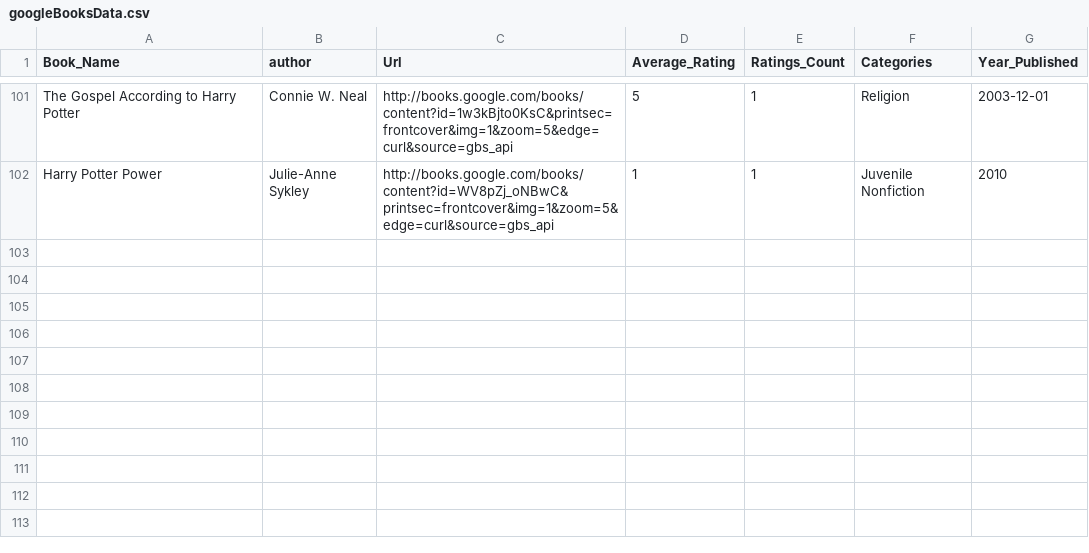
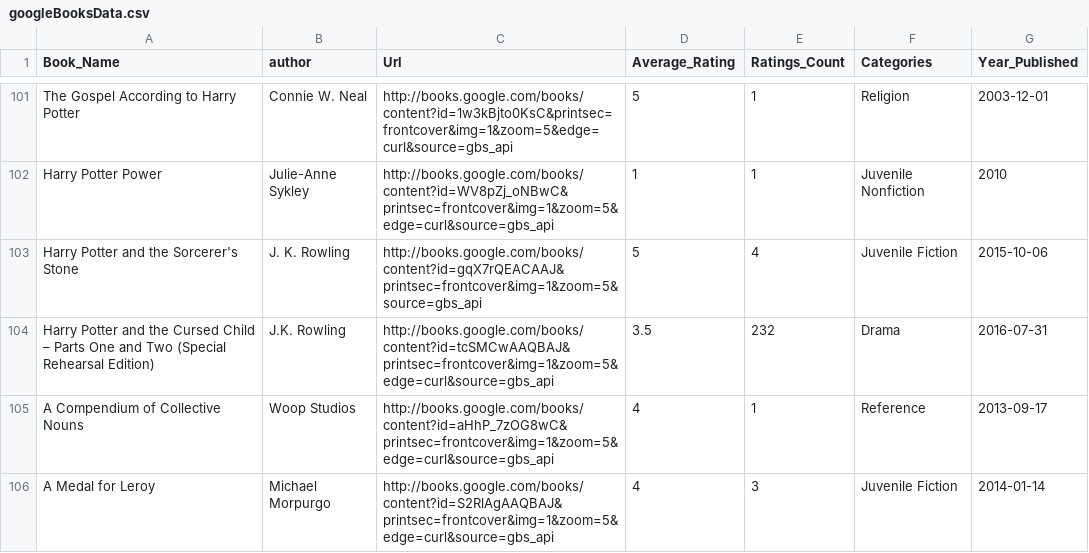
Before and after one commit to GhazASC5/reccSite, a CSV file: static/csv/googleBooksData.csv, drawn as a sheet; only a part is shown, gaps mark what is left out.

```diff
--- a/static/csv/googleBooksData.csv
+++ b/static/csv/googleBooksData.csv
@@ -102 +102,5 @@ The Gospel According to Harry Potter,Connie W. Neal,http://books.google.com/book
 Harry Potter Power,Julie-Anne Sykley,http://books.google.com/books/content?id=WV8pZj_oNBwC&printsec=frontcover&img=1&zoom=5&edge=curl&source=gbs_api,1,1,Juvenile Nonfiction,2010
+Harry Potter and the Sorcerer's Stone,J. K. Rowling,http://books.google.com/books/content?id=gqX7rQEACAAJ&printsec=frontcover&img=1&zoom=5&source=gbs_api,5,4,Juvenile Fiction,2015-10-06
+Harry Potter and the Cursed Child – Parts One and Two (Special Rehearsal Edition),J.K. Rowling,http://books.google.com/books/content?id=tcSMCwAAQBAJ&printsec=frontcover&img=1&zoom=5&edge=curl&source=gbs_api,3.5,232,Drama,2016-07-31
+A Compendium of Collective Nouns,Woop Studios,http://books.google.com/books/content?id=aHhP_7zOG8wC&printsec=frontcover&img=1&zoom=5&edge=curl&source=gbs_api,4,1,Reference,2013-09-17
+A Medal for Leroy,Michael Morpurgo,http://books.google.com/books/content?id=S2RlAgAAQBAJ&printsec=frontcover&img=1&zoom=5&edge=curl&source=gbs_api,4,3,Juvenile Fiction,2014-01-14
```
Also changed, not shown: 13 other files.
